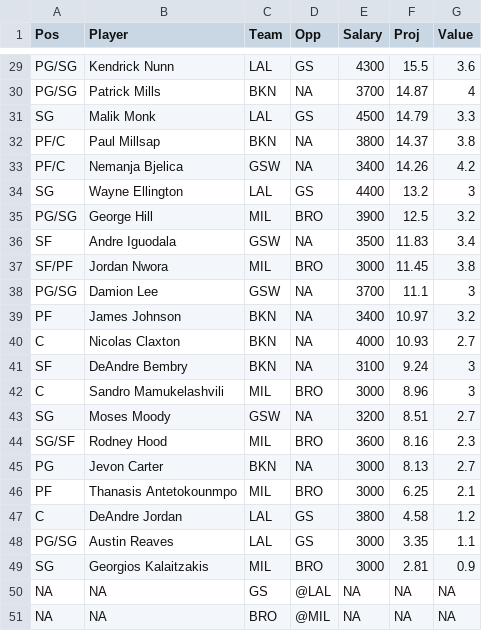
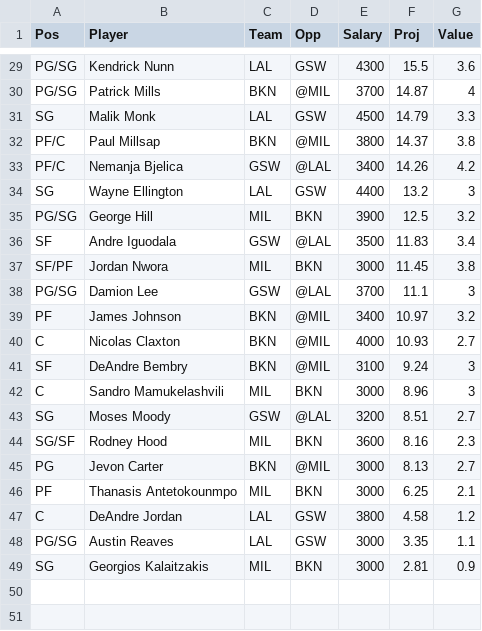
Before and after one commit to wetalkfantasysports/dfsstacking, a CSV file: www/NBADK.csv, drawn as a sheet; only a part is shown, gaps mark what is left out; the diff covers the shown part only.

```diff
--- a/www/NBADK.csv
+++ b/www/NBADK.csv
@@ -29,23 +29,21 @@
-"PG/SG","Kendrick Nunn","LAL","GS",4300,15.5,3.6
-"PG/SG","Patrick Mills","BKN",NA,3700,14.87,4
-"SG","Malik Monk","LAL","GS",4500,14.79,3.3
-"PF/C","Paul Millsap","BKN",NA,3800,14.37,3.8
-"PF/C","Nemanja Bjelica","GSW",NA,3400,14.26,4.2
-"SG","Wayne Ellington","LAL","GS",4400,13.2,3
-"PG/SG","George Hill","MIL","BRO",3900,12.5,3.2
-"SF","Andre Iguodala","GSW",NA,3500,11.83,3.4
-"SF/PF","Jordan Nwora","MIL","BRO",3000,11.45,3.8
-"PG/SG","Damion Lee","GSW",NA,3700,11.1,3
-"PF","James Johnson","BKN",NA,3400,10.97,3.2
-"C","Nicolas Claxton","BKN",NA,4000,10.93,2.7
-"SF","DeAndre Bembry","BKN",NA,3100,9.24,3
-"C","Sandro Mamukelashvili","MIL","BRO",3000,8.96,3
-"SG","Moses Moody","GSW",NA,3200,8.51,2.7
-"SG/SF","Rodney Hood","MIL","BRO",3600,8.16,2.3
-"PG","Jevon Carter","BKN",NA,3000,8.13,2.7
-"PF","Thanasis Antetokounmpo","MIL","BRO",3000,6.25,2.1
-"C","DeAndre Jordan","LAL","GS",3800,4.58,1.2
-"PG/SG","Austin Reaves","LAL","GS",3000,3.35,1.1
-"SG","Georgios Kalaitzakis","MIL","BRO",3000,2.81,0.9
-NA,NA,"GS","@LAL",NA,NA,NA
-NA,NA,"BRO","@MIL",NA,NA,NA
+"PG/SG","Kendrick Nunn","LAL","GSW",4300,15.5,3.6
+"PG/SG","Patrick Mills","BKN","@MIL",3700,14.87,4
+"SG","Malik Monk","LAL","GSW",4500,14.79,3.3
+"PF/C","Paul Millsap","BKN","@MIL",3800,14.37,3.8
+"PF/C","Nemanja Bjelica","GSW","@LAL",3400,14.26,4.2
+"SG","Wayne Ellington","LAL","GSW",4400,13.2,3
+"PG/SG","George Hill","MIL","BKN",3900,12.5,3.2
+"SF","Andre Iguodala","GSW","@LAL",3500,11.83,3.4
+"SF/PF","Jordan Nwora","MIL","BKN",3000,11.45,3.8
+"PG/SG","Damion Lee","GSW","@LAL",3700,11.1,3
+"PF","James Johnson","BKN","@MIL",3400,10.97,3.2
+"C","Nicolas Claxton","BKN","@MIL",4000,10.93,2.7
+"SF","DeAndre Bembry","BKN","@MIL",3100,9.24,3
+"C","Sandro Mamukelashvili","MIL","BKN",3000,8.96,3
+"SG","Moses Moody","GSW","@LAL",3200,8.51,2.7
+"SG/SF","Rodney Hood","MIL","BKN",3600,8.16,2.3
+"PG","Jevon Carter","BKN","@MIL",3000,8.13,2.7
+"PF","Thanasis Antetokounmpo","MIL","BKN",3000,6.25,2.1
+"C","DeAndre Jordan","LAL","GSW",3800,4.58,1.2
+"PG/SG","Austin Reaves","LAL","GSW",3000,3.35,1.1
+"SG","Georgios Kalaitzakis","MIL","BKN",3000,2.81,0.9
```
Also changed, not shown: 27 edited cells elsewhere in this file, www/NBAFD.csv.
